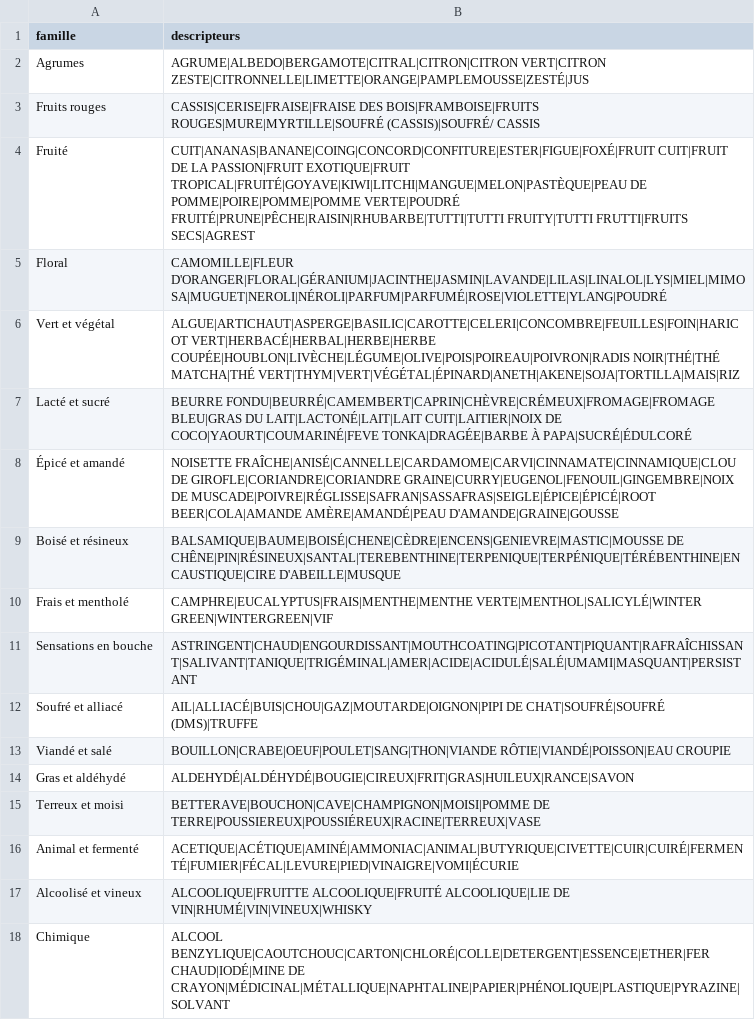
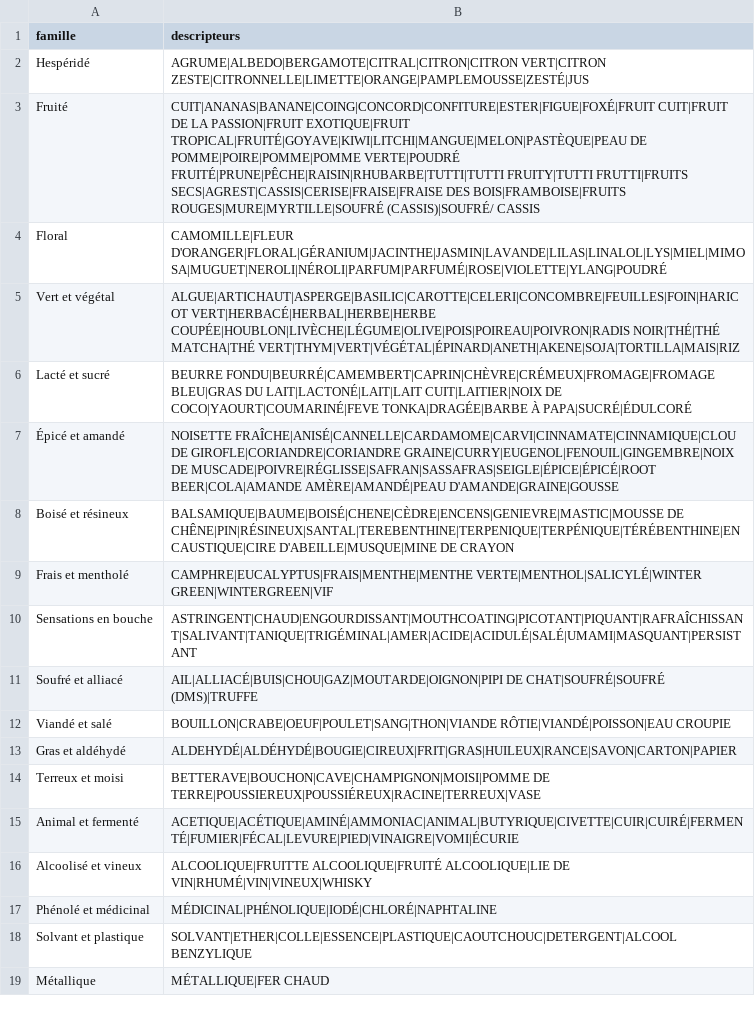
Before and after one commit to LilianMtngc/flavoring-flashcards, a CSV file: data/familles_olfactives.csv, drawn as a sheet.

```diff
--- a/data/familles_olfactives.csv
+++ b/data/familles_olfactives.csv
@@ -1,5 +1,4 @@
 famille;descripteurs
-Agrumes;AGRUME|ALBEDO|BERGAMOTE|CITRAL|CITRON|CITRON VERT|CITRON ZESTE|CITRONNELLE|LIMETTE|ORANGE|PAMPLEMOUSSE|ZESTÉ|JUS
-Fruits rouges;CASSIS|CERISE|FRAISE|FRAISE DES BOIS|FRAMBOISE|FRUITS ROUGES|MURE|MYRTILLE|SOUFRÉ (CASSIS)|SOUFRÉ/ CASSIS
-Fruité;CUIT|ANANAS|BANANE|COING|CONCORD|CONFITURE|ESTER|FIGUE|FOXÉ|FRUIT CUIT|FRUIT DE LA PASSION|FRUIT EXOTIQUE|FRUIT TROPICAL|FRUITÉ|GOYAVE|KIWI|LITCHI|MANGUE|MELON|PASTÈQUE|PEAU DE POMME|POIRE|POMME|POMME VERTE|POUDRÉ FRUITÉ|PRUNE|PÊCHE|RAISIN|RHUBARBE|TUTTI|TUTTI FRUITY|TUTTI FRUTTI|FRUITS SECS|AGREST
+Hespéridé;AGRUME|ALBEDO|BERGAMOTE|CITRAL|CITRON|CITRON VERT|CITRON ZESTE|CITRONNELLE|LIMETTE|ORANGE|PAMPLEMOUSSE|ZESTÉ|JUS
+Fruité;CUIT|ANANAS|BANANE|COING|CONCORD|CONFITURE|ESTER|FIGUE|FOXÉ|FRUIT CUIT|FRUIT DE LA PASSION|FRUIT EXOTIQUE|FRUIT TROPICAL|FRUITÉ|GOYAVE|KIWI|LITCHI|MANGUE|MELON|PASTÈQUE|PEAU DE POMME|POIRE|POMME|POMME VERTE|POUDRÉ FRUITÉ|PRUNE|PÊCHE|RAISIN|RHUBARBE|TUTTI|TUTTI FRUITY|TUTTI FRUTTI|FRUITS SECS|AGREST|CASSIS|CERISE|FRAISE|FRAISE DES BOIS|FRAMBOISE|FRUITS ROUGES|MURE|MYRTILLE|SOUFRÉ (CASSIS)|SOUFRÉ/ CASSIS
 Floral;CAMOMILLE|FLEUR D'ORANGER|FLORAL|GÉRANIUM|JACINTHE|JASMIN|LAVANDE|LILAS|LINALOL|LYS|MIEL|MIMOSA|MUGUET|NEROLI|NÉROLI|PARFUM|PARFUMÉ|ROSE|VIOLETTE|YLANG|POUDRÉ
@@ -8,3 +7,3 @@ Lacté et sucré;BEURRE FONDU|BEURRÉ|CAMEMBERT|CAPRIN|CHÈVRE|CRÉMEUX|FROMAGE|
 Épicé et amandé;NOISETTE FRAÎCHE|ANISÉ|CANNELLE|CARDAMOME|CARVI|CINNAMATE|CINNAMIQUE|CLOU DE GIROFLE|CORIANDRE|CORIANDRE GRAINE|CURRY|EUGENOL|FENOUIL|GINGEMBRE|NOIX DE MUSCADE|POIVRE|RÉGLISSE|SAFRAN|SASSAFRAS|SEIGLE|ÉPICE|ÉPICÉ|ROOT BEER|COLA|AMANDE AMÈRE|AMANDÉ|PEAU D'AMANDE|GRAINE|GOUSSE
-Boisé et résineux;BALSAMIQUE|BAUME|BOISÉ|CHENE|CÈDRE|ENCENS|GENIEVRE|MASTIC|MOUSSE DE CHÊNE|PIN|RÉSINEUX|SANTAL|TEREBENTHINE|TERPENIQUE|TERPÉNIQUE|TÉRÉBENTHINE|ENCAUSTIQUE|CIRE D'ABEILLE|MUSQUE
+Boisé et résineux;BALSAMIQUE|BAUME|BOISÉ|CHENE|CÈDRE|ENCENS|GENIEVRE|MASTIC|MOUSSE DE CHÊNE|PIN|RÉSINEUX|SANTAL|TEREBENTHINE|TERPENIQUE|TERPÉNIQUE|TÉRÉBENTHINE|ENCAUSTIQUE|CIRE D'ABEILLE|MUSQUE|MINE DE CRAYON
 Frais et mentholé;CAMPHRE|EUCALYPTUS|FRAIS|MENTHE|MENTHE VERTE|MENTHOL|SALICYLÉ|WINTER GREEN|WINTERGREEN|VIF
@@ -13,3 +12,3 @@ Soufré et alliacé;AIL|ALLIACÉ|BUIS|CHOU|GAZ|MOUTARDE|OIGNON|PIPI DE CHAT|SOUF
 Viandé et salé;BOUILLON|CRABE|OEUF|POULET|SANG|THON|VIANDE RÔTIE|VIANDÉ|POISSON|EAU CROUPIE
-Gras et aldéhydé;ALDEHYDÉ|ALDÉHYDÉ|BOUGIE|CIREUX|FRIT|GRAS|HUILEUX|RANCE|SAVON
+Gras et aldéhydé;ALDEHYDÉ|ALDÉHYDÉ|BOUGIE|CIREUX|FRIT|GRAS|HUILEUX|RANCE|SAVON|CARTON|PAPIER
 Terreux et moisi;BETTERAVE|BOUCHON|CAVE|CHAMPIGNON|MOISI|POMME DE TERRE|POUSSIEREUX|POUSSIÉREUX|RACINE|TERREUX|VASE
@@ -17,2 +16,4 @@ Animal et fermenté;ACETIQUE|ACÉTIQUE|AMINÉ|AMMONIAC|ANIMAL|BUTYRIQUE|CIVETTE|
 Alcoolisé et vineux;ALCOOLIQUE|FRUITTE ALCOOLIQUE|FRUITÉ ALCOOLIQUE|LIE DE VIN|RHUMÉ|VIN|VINEUX|WHISKY
-Chimique;ALCOOL BENZYLIQUE|CAOUTCHOUC|CARTON|CHLORÉ|COLLE|DETERGENT|ESSENCE|ETHER|FER CHAUD|IODÉ|MINE DE CRAYON|MÉDICINAL|MÉTALLIQUE|NAPHTALINE|PAPIER|PHÉNOLIQUE|PLASTIQUE|PYRAZINE|SOLVANT
+Phénolé et médicinal;MÉDICINAL|PHÉNOLIQUE|IODÉ|CHLORÉ|NAPHTALINE
+Solvant et plastique;SOLVANT|ETHER|COLLE|ESSENCE|PLASTIQUE|CAOUTCHOUC|DETERGENT|ALCOOL BENZYLIQUE
+Métallique;MÉTALLIQUE|FER CHAUD
```
Also changed, not shown: data/glossaire.csv, 6 other files.
